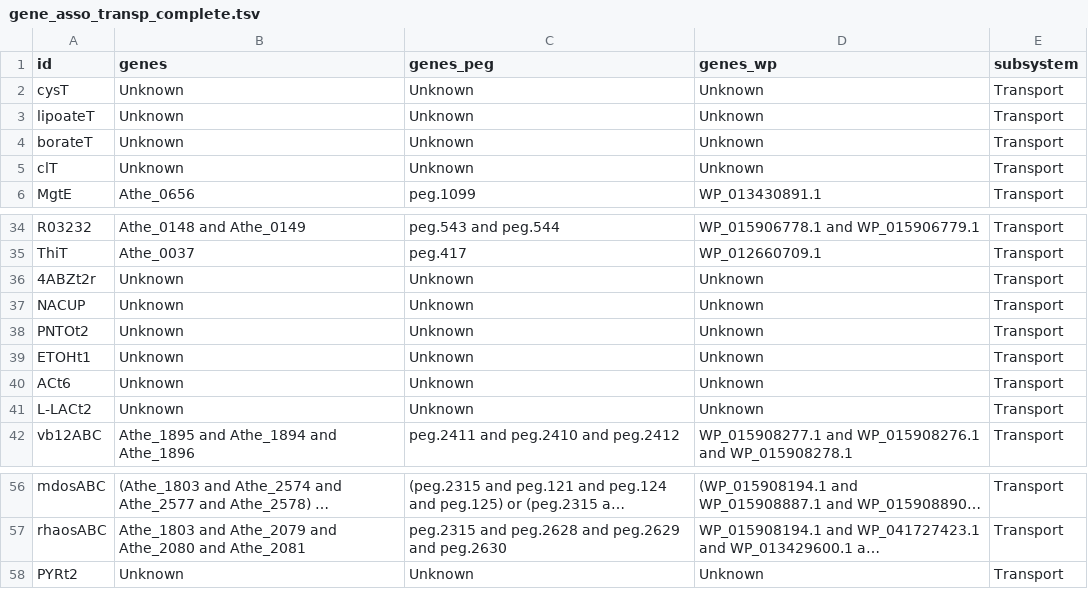
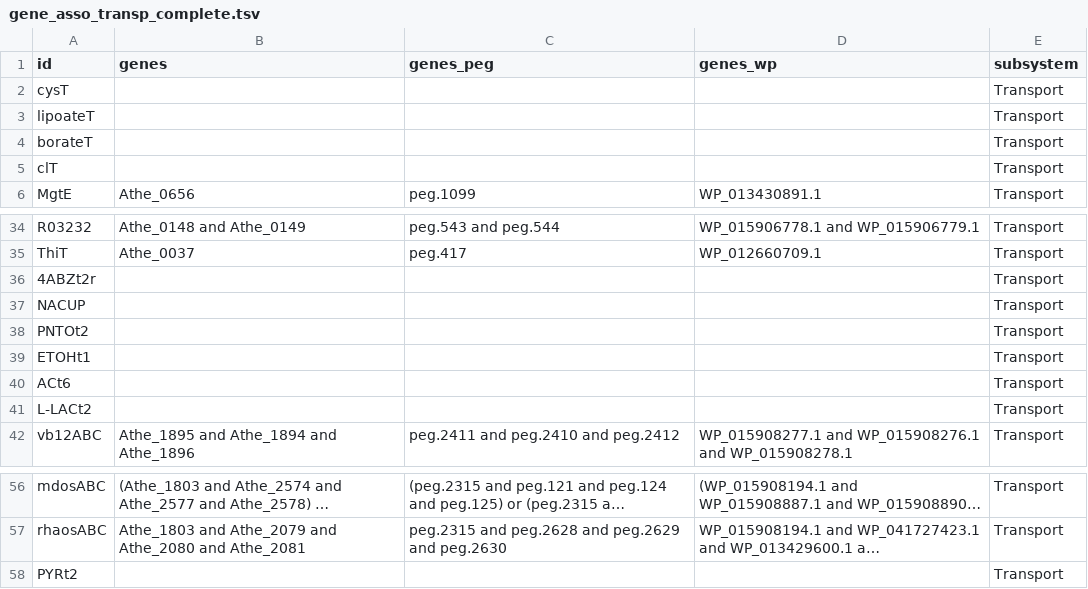
Before and after one commit to zhanglab/GEM-iCbes, a TSV file: New_Cbes_GEM/gene_asso_transp_complete.tsv, drawn as a sheet; only a part is shown, gaps mark what is left out; long unchanged cells end in …; the diff names each change by its address in the sheet, - before the commit and + after, or states it on an @@ line.

```diff
--- a/New_Cbes_GEM/gene_asso_transp_complete.tsv
+++ b/New_Cbes_GEM/gene_asso_transp_complete.tsv
-B2:B5 (genes): Unknown
+B2:B5 (genes): (empty)
-C2:C5 (genes_peg): Unknown
+C2:C5 (genes_peg): (empty)
-D2:D5 (genes_wp): Unknown
+D2:D5 (genes_wp): (empty)
-B36:B41 (genes): Unknown
+B36:B41 (genes): (empty)
-C36:C41 (genes_peg): Unknown
+C36:C41 (genes_peg): (empty)
-D36:D41 (genes_wp): Unknown
+D36:D41 (genes_wp): (empty)
-B58 (genes): Unknown
+B58 (genes): (empty)
-C58 (genes_peg): Unknown
+C58 (genes_peg): (empty)
-D58 (genes_wp): Unknown
+D58 (genes_wp): (empty)
```
Also changed, not shown: New_Cbes_GEM/Cbes_associations.tsv, 2 other files.
